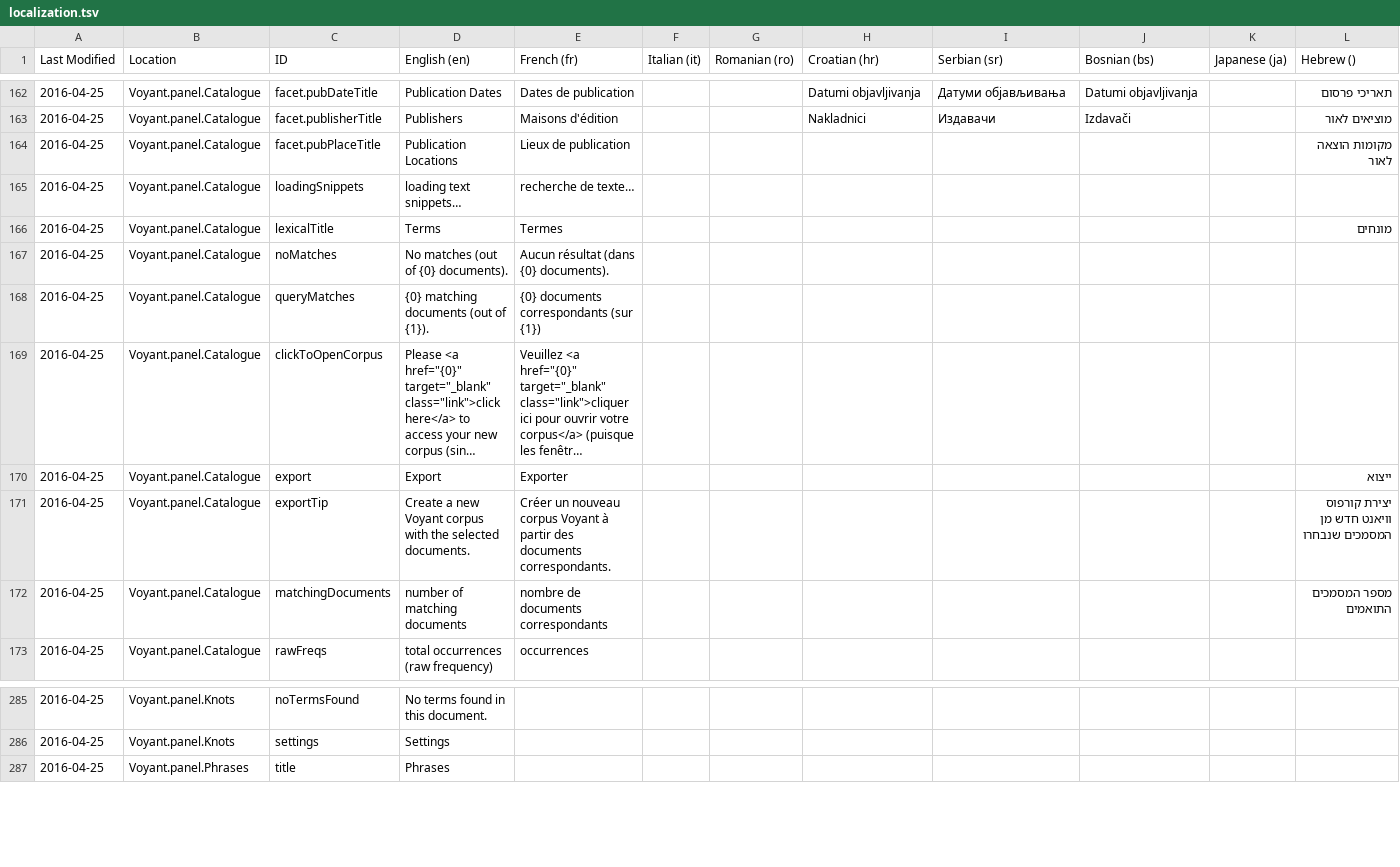
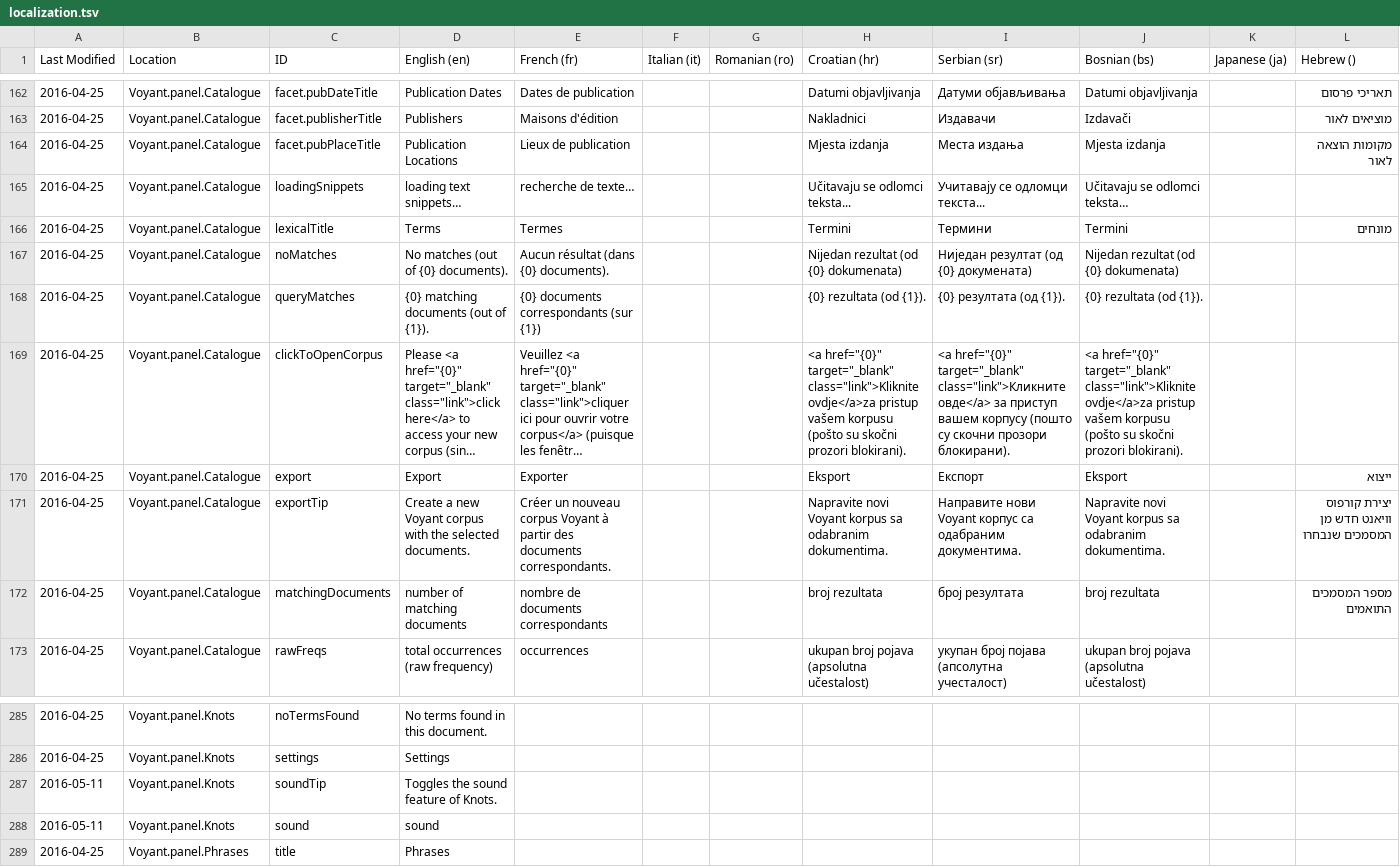
Before and after one commit to sgsinclair/Voyant, a TSV file: src/main/webapp/resources/voyant/current/localization.tsv, drawn as a sheet; only a part is shown, gaps mark what is left out; long unchanged cells end in …; rows hold the shown columns only; the diff covers the shown part only; the diff names each change by its address in the sheet, - before the commit and + after, or states it on an @@ line.

Commit message:
preliminary adding of sound to knots

```diff
--- a/src/main/webapp/resources/voyant/current/localization.tsv
+++ b/src/main/webapp/resources/voyant/current/localization.tsv
-H164 (Croatian (hr)): (empty)
+H164 (Croatian (hr)): Mjesta izdanja
-I164 (Serbian (sr)): (empty)
+I164 (Serbian (sr)): Места издања
-J164 (Bosnian (bs)): (empty)
+J164 (Bosnian (bs)): Mjesta izdanja
-H165 (Croatian (hr)): (empty)
+H165 (Croatian (hr)): Učitavaju se odlomci teksta...
-I165 (Serbian (sr)): (empty)
+I165 (Serbian (sr)): Учитавају се одломци текста...
-J165 (Bosnian (bs)): (empty)
+J165 (Bosnian (bs)): Učitavaju se odlomci teksta…
-H166 (Croatian (hr)): (empty)
+H166 (Croatian (hr)): Termini
-I166 (Serbian (sr)): (empty)
+I166 (Serbian (sr)): Термини
-J166 (Bosnian (bs)): (empty)
+J166 (Bosnian (bs)): Termini
-H167 (Croatian (hr)): (empty)
+H167 (Croatian (hr)): Nijedan rezultat (od {0} dokumenata)
-I167 (Serbian (sr)): (empty)
+I167 (Serbian (sr)): Ниједан резултат (од {0} докумената)
-J167 (Bosnian (bs)): (empty)
+J167 (Bosnian (bs)): Nijedan rezultat (od {0} dokumenata)
-H168 (Croatian (hr)): (empty)
+H168 (Croatian (hr)): {0} rezultata (od {1}).
-I168 (Serbian (sr)): (empty)
+I168 (Serbian (sr)): {0} резултата (од {1}).
-J168 (Bosnian (bs)): (empty)
+J168 (Bosnian (bs)): {0} rezultata (od {1}).
-H169 (Croatian (hr)): (empty)
+H169 (Croatian (hr)): <a href="{0}" target="_blank" class="link">Kliknite ovdje</a>za pristup vašem korpusu (pošto su skočni prozori blokirani).
-I169 (Serbian (sr)): (empty)
+I169 (Serbian (sr)): <a href="{0}" target="_blank" class="link">Кликните овде</a> за приступ вашем корпусу (пошто су скочни прозори блокирани).
-J169 (Bosnian (bs)): (empty)
+J169 (Bosnian (bs)): <a href="{0}" target="_blank" class="link">Kliknite ovdje</a>za pristup vašem korpusu (pošto su skočni prozori blokirani).
-H170 (Croatian (hr)): (empty)
+H170 (Croatian (hr)): Eksport
-I170 (Serbian (sr)): (empty)
+I170 (Serbian (sr)): Експорт
-J170 (Bosnian (bs)): (empty)
+J170 (Bosnian (bs)): Eksport
-H171 (Croatian (hr)): (empty)
+H171 (Croatian (hr)): Napravite novi Voyant korpus sa odabranim dokumentima.
-I171 (Serbian (sr)): (empty)
+I171 (Serbian (sr)): Направите нови Voyant корпус са одабраним документима.
-J171 (Bosnian (bs)): (empty)
+J171 (Bosnian (bs)): Napravite novi Voyant korpus sa odabranim dokumentima.
-H172 (Croatian (hr)): (empty)
+H172 (Croatian (hr)): broj rezultata
-I172 (Serbian (sr)): (empty)
+I172 (Serbian (sr)): број резултата
-J172 (Bosnian (bs)): (empty)
+J172 (Bosnian (bs)): broj rezultata
-H173 (Croatian (hr)): (empty)
+H173 (Croatian (hr)): ukupan broj pojava (apsolutna učestalost)
-I173 (Serbian (sr)): (empty)
+I173 (Serbian (sr)): укупан број појава (апсолутна учесталост)
-J173 (Bosnian (bs)): (empty)
+J173 (Bosnian (bs)): ukupan broj pojava (apsolutna učestalost)
+row 287: 2016-05-11 | Voyant.panel.Knots | soundTip | Toggles the sound feature of Knots.
+row 288: 2016-05-11 | Voyant.panel.Knots | sound | sound
```
Also changed, not shown: 25 edited cells elsewhere in this file, 6 other files.
